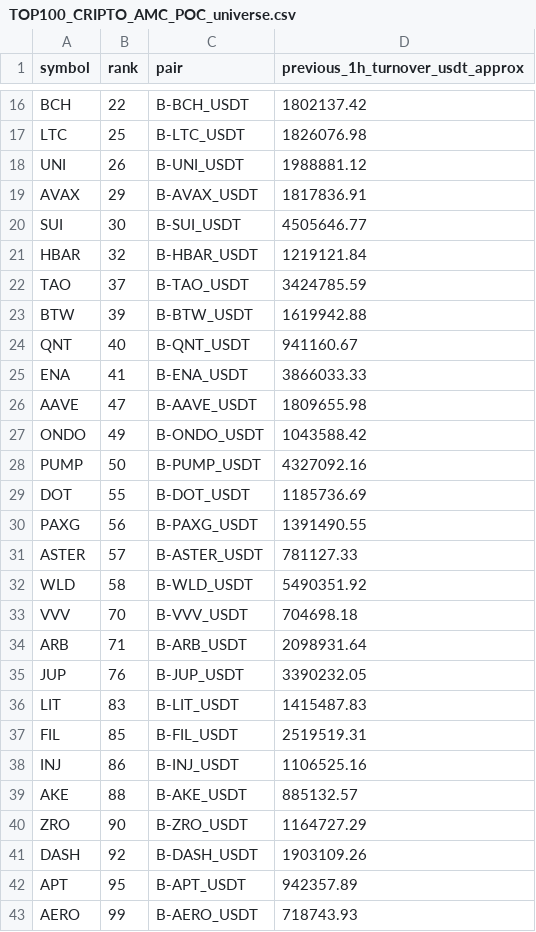
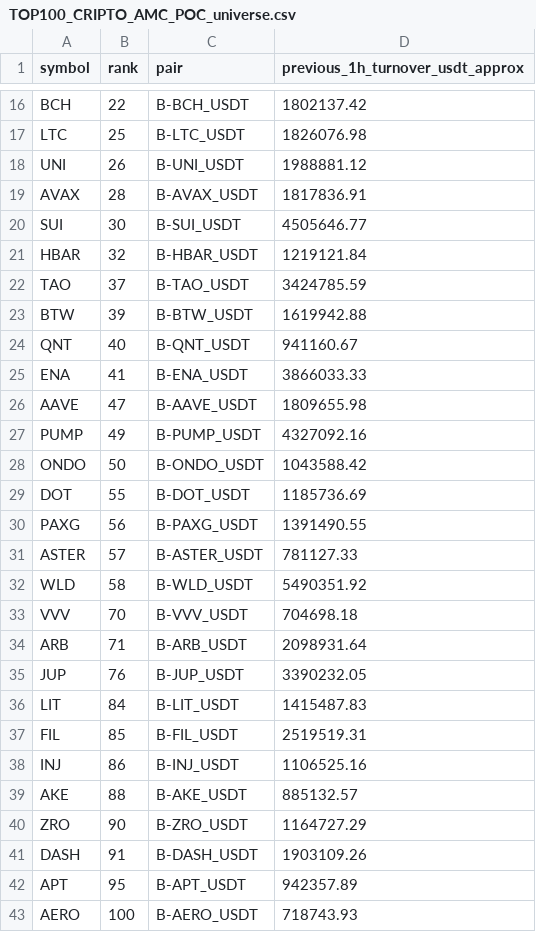
Before and after one commit to jharajesh1210/Guruji, a CSV file: TOP100_CRIPTO_AMC_POC_universe.csv, drawn as a sheet; only a part is shown, gaps mark what is left out.

```diff
--- a/TOP100_CRIPTO_AMC_POC_universe.csv
+++ b/TOP100_CRIPTO_AMC_POC_universe.csv
@@ -18,3 +18,3 @@ LTC,25,B-LTC_USDT,1826076.98
 UNI,26,B-UNI_USDT,1988881.12
-AVAX,29,B-AVAX_USDT,1817836.91
+AVAX,28,B-AVAX_USDT,1817836.91
 SUI,30,B-SUI_USDT,4505646.77
@@ -26,4 +26,4 @@ ENA,41,B-ENA_USDT,3866033.33
 AAVE,47,B-AAVE_USDT,1809655.98
-ONDO,49,B-ONDO_USDT,1043588.42
-PUMP,50,B-PUMP_USDT,4327092.16
+PUMP,49,B-PUMP_USDT,4327092.16
+ONDO,50,B-ONDO_USDT,1043588.42
 DOT,55,B-DOT_USDT,1185736.69
@@ -35,3 +35,3 @@ ARB,71,B-ARB_USDT,2098931.64
 JUP,76,B-JUP_USDT,3390232.05
-LIT,83,B-LIT_USDT,1415487.83
+LIT,84,B-LIT_USDT,1415487.83
 FIL,85,B-FIL_USDT,2519519.31
@@ -40,4 +40,4 @@ AKE,88,B-AKE_USDT,885132.57
 ZRO,90,B-ZRO_USDT,1164727.29
-DASH,92,B-DASH_USDT,1903109.26
+DASH,91,B-DASH_USDT,1903109.26
 APT,95,B-APT_USDT,942357.89
-AERO,99,B-AERO_USDT,718743.93
+AERO,100,B-AERO_USDT,718743.93
```
Also changed, not shown: 1 other file.
